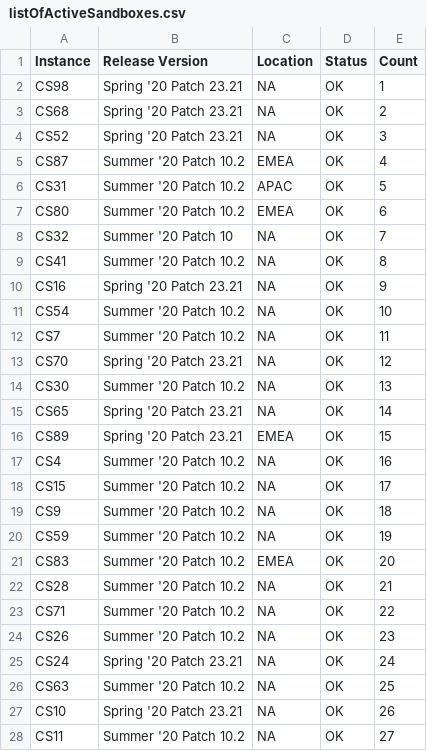
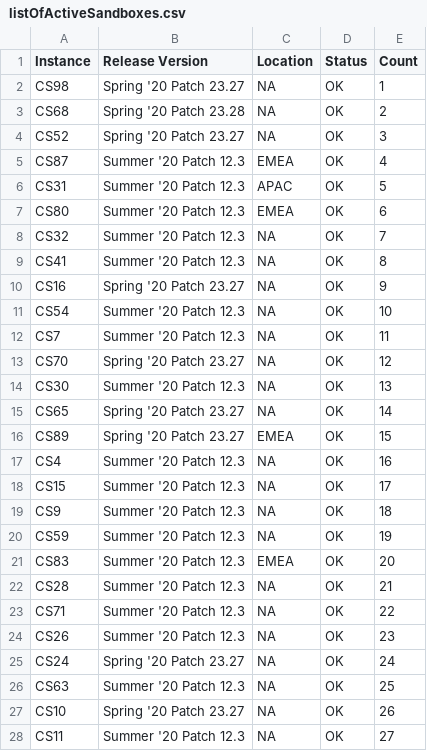
Before and after one commit to michaelguse/bash-tools, a CSV file: listOfActiveSandboxes.csv, drawn as a sheet; only a part is shown; the diff covers the shown part only.

```diff
--- a/listOfActiveSandboxes.csv
+++ b/listOfActiveSandboxes.csv
@@ -1,28 +1,28 @@
 Instance,Release Version,Location,Status,Count
-"CS98","Spring '20 Patch 23.21","NA","OK",1
-"CS68","Spring '20 Patch 23.21","NA","OK",2
-"CS52","Spring '20 Patch 23.21","NA","OK",3
-"CS87","Summer '20 Patch 10.2","EMEA","OK",4
-"CS31","Summer '20 Patch 10.2","APAC","OK",5
-"CS80","Summer '20 Patch 10.2","EMEA","OK",6
-"CS32","Summer '20 Patch 10","NA","OK",7
-"CS41","Summer '20 Patch 10.2","NA","OK",8
-"CS16","Spring '20 Patch 23.21","NA","OK",9
-"CS54","Summer '20 Patch 10.2","NA","OK",10
-"CS7","Summer '20 Patch 10.2","NA","OK",11
-"CS70","Spring '20 Patch 23.21","NA","OK",12
-"CS30","Summer '20 Patch 10.2","NA","OK",13
-"CS65","Spring '20 Patch 23.21","NA","OK",14
-"CS89","Spring '20 Patch 23.21","EMEA","OK",15
-"CS4","Summer '20 Patch 10.2","NA","OK",16
-"CS15","Summer '20 Patch 10.2","NA","OK",17
-"CS9","Summer '20 Patch 10.2","NA","OK",18
-"CS59","Summer '20 Patch 10.2","NA","OK",19
-"CS83","Summer '20 Patch 10.2","EMEA","OK",20
-"CS28","Summer '20 Patch 10.2","NA","OK",21
-"CS71","Summer '20 Patch 10.2","NA","OK",22
-"CS26","Summer '20 Patch 10.2","NA","OK",23
-"CS24","Spring '20 Patch 23.21","NA","OK",24
-"CS63","Summer '20 Patch 10.2","NA","OK",25
-"CS10","Spring '20 Patch 23.21","NA","OK",26
-"CS11","Summer '20 Patch 10.2","NA","OK",27
+"CS98","Spring '20 Patch 23.27","NA","OK",1
+"CS68","Spring '20 Patch 23.28","NA","OK",2
+"CS52","Spring '20 Patch 23.27","NA","OK",3
+"CS87","Summer '20 Patch 12.3","EMEA","OK",4
+"CS31","Summer '20 Patch 12.3","APAC","OK",5
+"CS80","Summer '20 Patch 12.3","EMEA","OK",6
+"CS32","Summer '20 Patch 12.3","NA","OK",7
+"CS41","Summer '20 Patch 12.3","NA","OK",8
+"CS16","Spring '20 Patch 23.27","NA","OK",9
+"CS54","Summer '20 Patch 12.3","NA","OK",10
+"CS7","Summer '20 Patch 12.3","NA","OK",11
+"CS70","Spring '20 Patch 23.27","NA","OK",12
+"CS30","Summer '20 Patch 12.3","NA","OK",13
+"CS65","Spring '20 Patch 23.27","NA","OK",14
+"CS89","Spring '20 Patch 23.27","EMEA","OK",15
+"CS4","Summer '20 Patch 12.3","NA","OK",16
+"CS15","Summer '20 Patch 12.3","NA","OK",17
+"CS9","Summer '20 Patch 12.3","NA","OK",18
+"CS59","Summer '20 Patch 12.3","NA","OK",19
+"CS83","Summer '20 Patch 12.3","EMEA","OK",20
+"CS28","Summer '20 Patch 12.3","NA","OK",21
+"CS71","Summer '20 Patch 12.3","NA","OK",22
+"CS26","Summer '20 Patch 12.3","NA","OK",23
+"CS24","Spring '20 Patch 23.27","NA","OK",24
+"CS63","Summer '20 Patch 12.3","NA","OK",25
+"CS10","Spring '20 Patch 23.27","NA","OK",26
+"CS11","Summer '20 Patch 12.3","NA","OK",27
```
Also changed, not shown: 105 edited cells elsewhere in this file, 6 other files.
